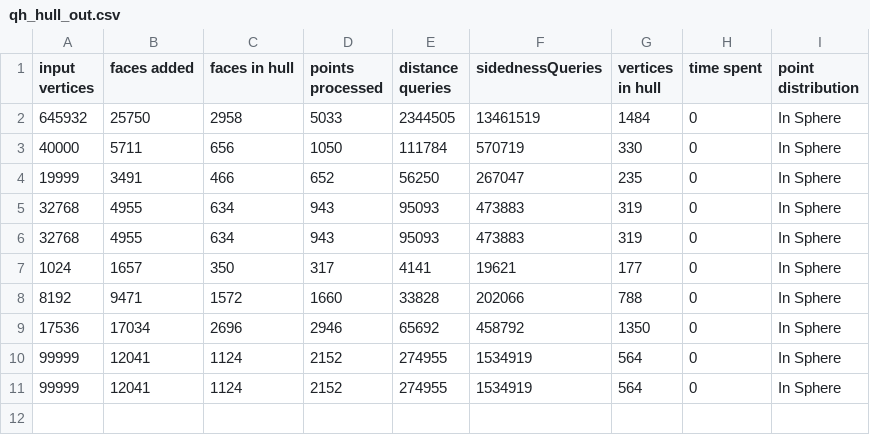
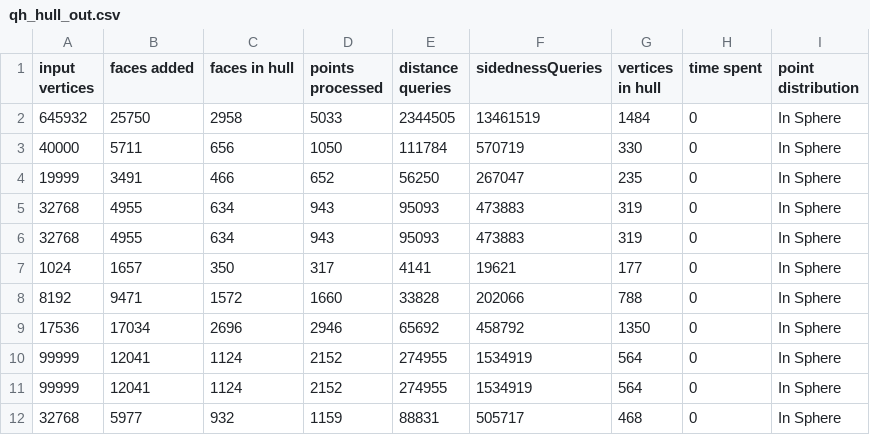
Before and after one commit to Drainyard/Thesis-Convex, a CSV file: build/qh_hull_out.csv, drawn as a sheet.

Commit message:
fixed up some mesh rendering and reinitialization of points:

```diff
--- a/build/qh_hull_out.csv
+++ b/build/qh_hull_out.csv
@@ -11 +11,2 @@ input vertices, faces added, faces in hull, points processed, distance queries,
 99999, 12041, 1124, 2152, 274955, 1534919, 564, 0, In Sphere
+32768, 5977, 932, 1159, 88831, 505717, 468, 0, In Sphere
```
Also changed, not shown: 6 other files.
